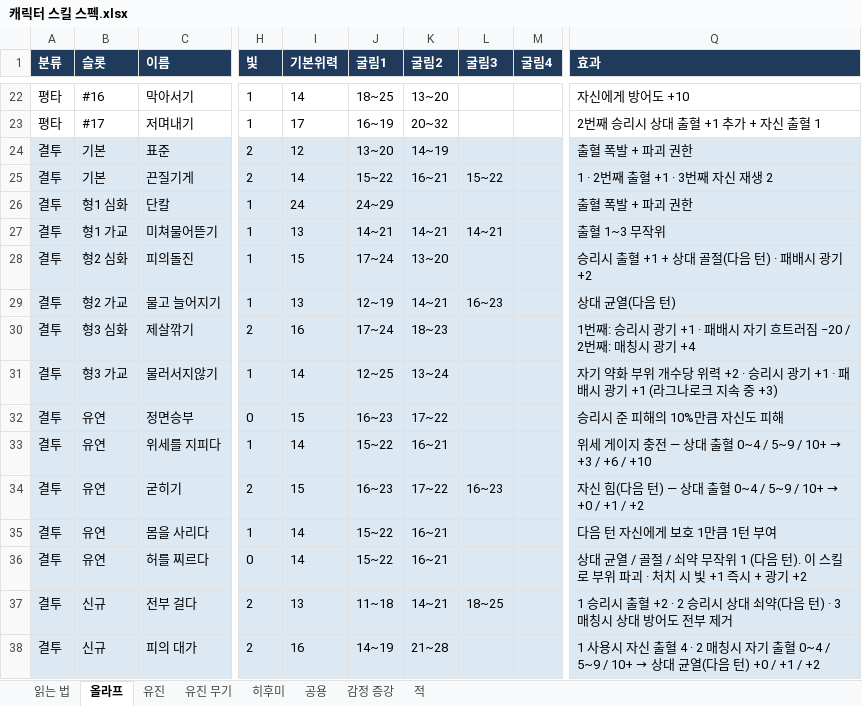
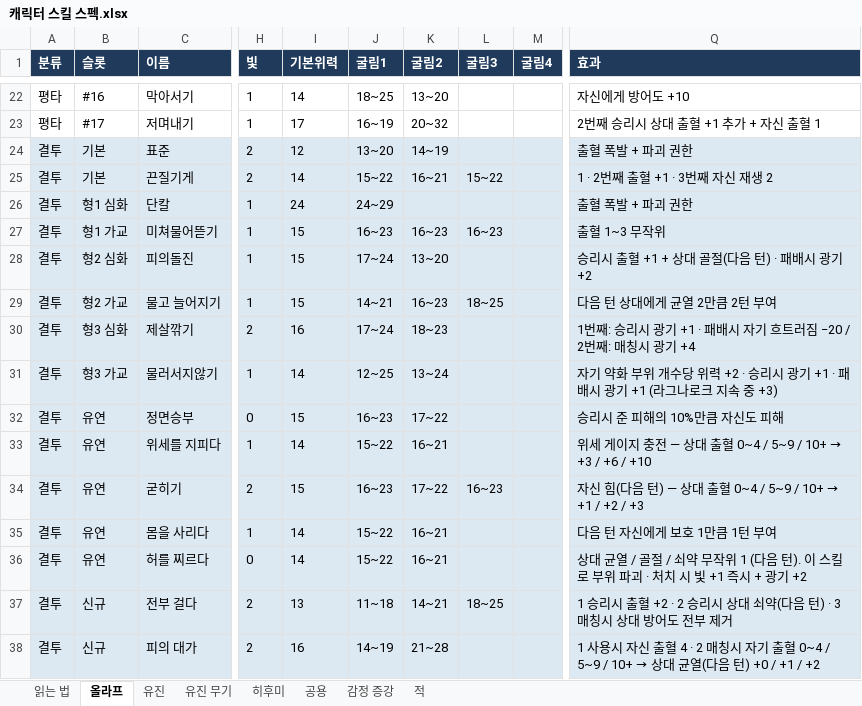
Before and after one commit to Omido-svg/Project-Abyss, an Excel workbook: Docs/캐릭터 스킬 스펙.xlsx, sheet 올라프, drawn as a sheet; only a part is shown, gaps mark what is left out; values as stored, in another font and other column widths than the file's, no borders; the diff names each change by its address in the sheet, - before the commit and + after, or states it on an @@ line.

```diff
--- a/Docs/캐릭터 스킬 스펙.xlsx (sheet 올라프)
+++ b/Docs/캐릭터 스킬 스펙.xlsx (sheet 올라프)
-I27 (기본위력): 13
+I27 (기본위력): 15
-J27 (굴림1): 14~21
+J27 (굴림1): 16~23
-K27 (굴림2): 14~21
+K27 (굴림2): 16~23
-L27 (굴림3): 14~21
+L27 (굴림3): 16~23
-I29 (기본위력): 13
+I29 (기본위력): 15
-J29 (굴림1): 12~19
+J29 (굴림1): 14~21
-K29 (굴림2): 14~21
+K29 (굴림2): 16~23
-L29 (굴림3): 16~23
+L29 (굴림3): 18~25
-Q29 (효과): 상대 균열(다음 턴)
+Q29 (효과): 다음 턴 상대에게 균열 2만큼 2턴 부여
@@ Q34 (효과): …5~9 / 10+ → +0 / +1 / +2 → …5~9 / 10+ → +1 / +2 / +3 @@
```
Also changed, not shown: Docs/스테이지 맵 기획_계산기.xlsm, 3 other files.
